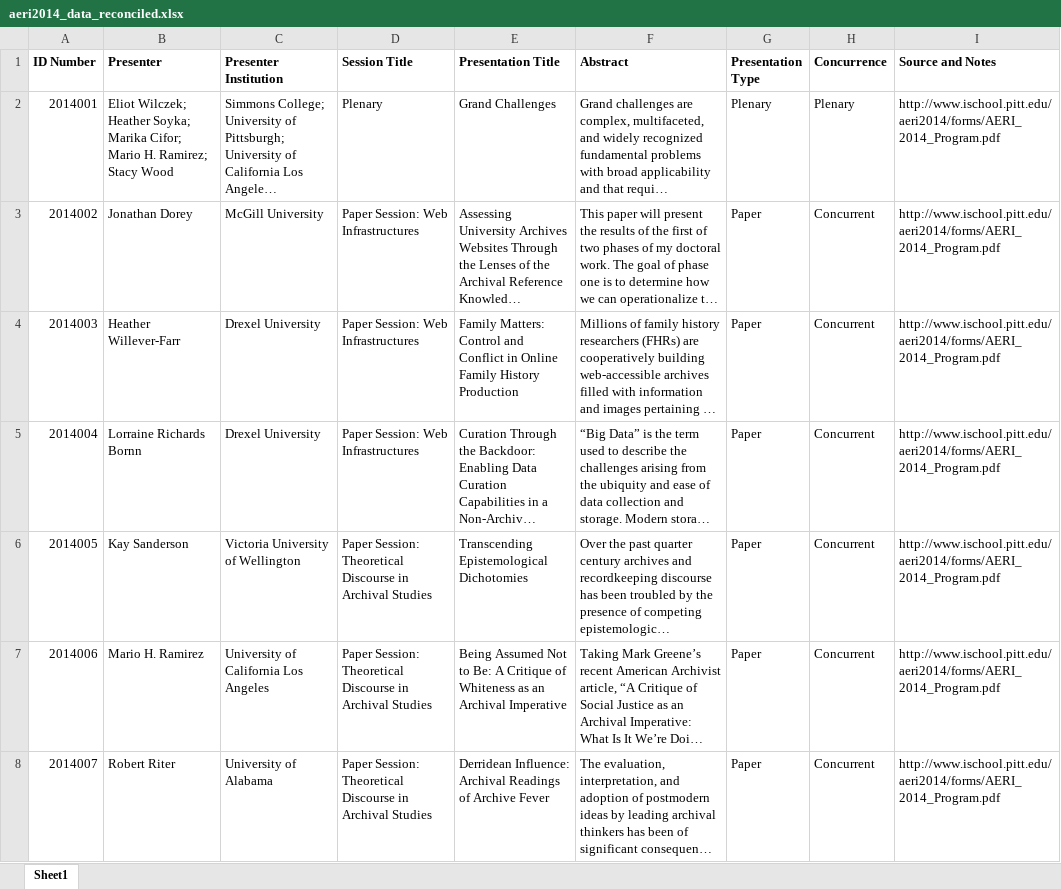
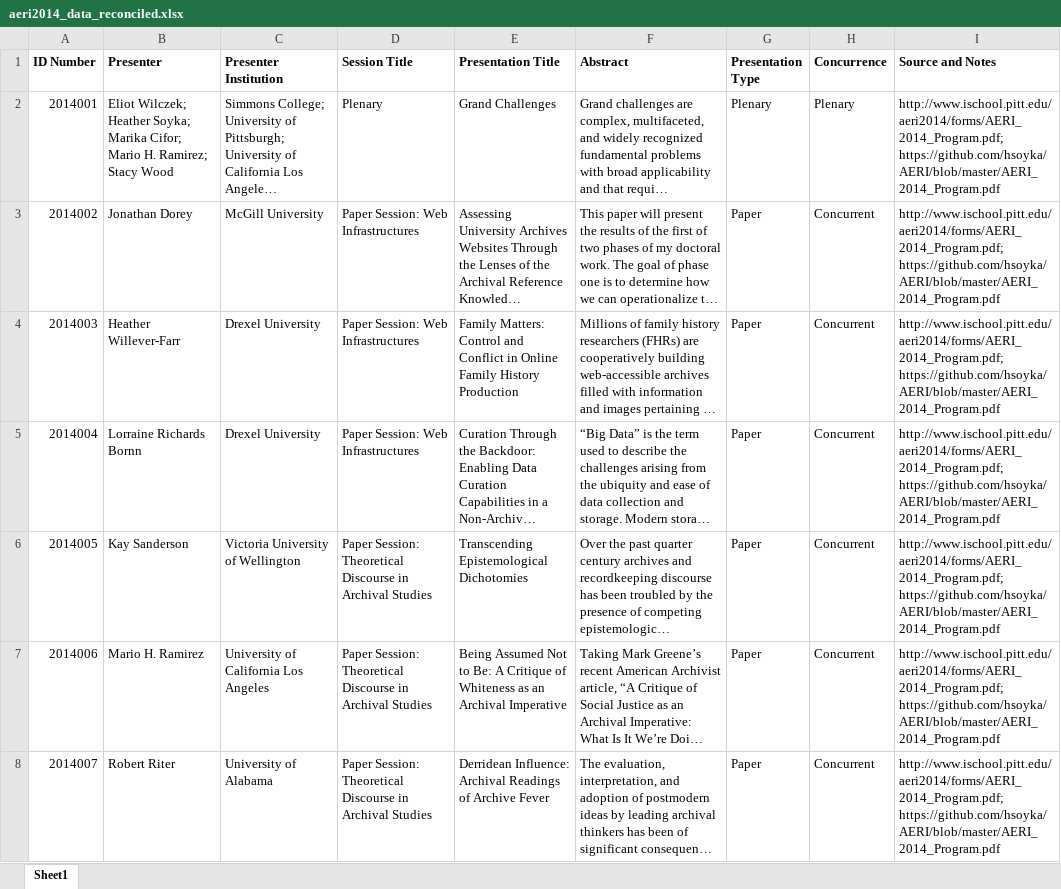
Before and after one commit to hsoyka/AERI, an Excel workbook: aeri2014_data_reconciled.xlsx, sheet Sheet1, drawn as a sheet; only a part is shown; long unchanged cells end in …; values as stored, in another font and other column widths than the file's, no borders; the diff covers the shown part only; the diff names each change by its address in the sheet, - before the commit and + after, or states it on an @@ line.

```diff
--- a/aeri2014_data_reconciled.xlsx (sheet Sheet1)
+++ b/aeri2014_data_reconciled.xlsx (sheet Sheet1)
-I2:I8 (Source and Notes): http://www.ischool.pitt.edu/aeri2014/forms/AERI_2014_Program.pdf
+I2:I8 (Source and Notes): http://www.ischool.pitt.edu/aeri2014/forms/AERI_2014_Program.pdf; https://github.com/hsoyka/AERI/blob/master/AERI_2014_Program.pdf
```
Also changed, not shown: 1 added row and 94 edited cells elsewhere in this sheet.
